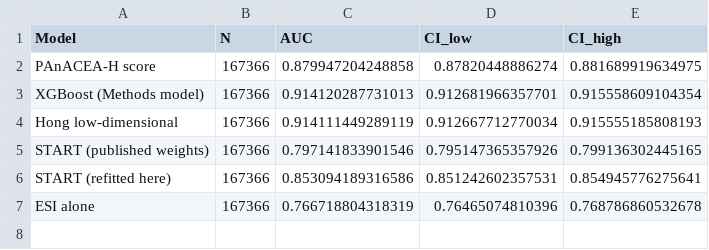
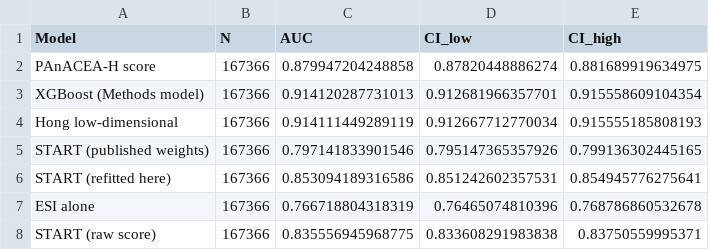
Before and after one commit to susnic2/panacea-h-score, a CSV file: revision_analyses/output/supp_table20_auc_all_models.csv, drawn as a sheet.

```diff
--- a/revision_analyses/output/supp_table20_auc_all_models.csv
+++ b/revision_analyses/output/supp_table20_auc_all_models.csv
@@ -7 +7,2 @@
 "ESI alone",167366,0.766718804318319,0.76465074810396,0.768786860532678
+"START (raw score)",167366,0.835556945968775,0.833608291983838,0.83750559995371
```
Also changed, not shown: revision_analyses/expected/supp_table_20.csv, revision_analyses/expected/supp_table_21.csv, 4 other files.
